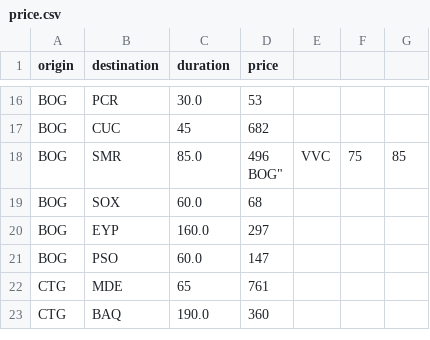
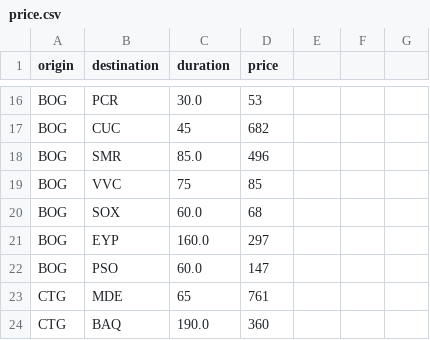
Before and after one commit to Julian-Arturo/matematica, a CSV file: price.csv, drawn as a sheet; only a part is shown, gaps mark what is left out; the diff covers the shown part only.

```diff
--- a/price.csv
+++ b/price.csv
@@ -18,2 +18,2 @@
-"BOG","SMR","85.0","496
-"BOG","VVC","75","85"
+"BOG","SMR","85.0","496","",""
+"BOG","VVC","75","85","",""
```
Also changed, not shown: 63 added rows elsewhere in this file.
